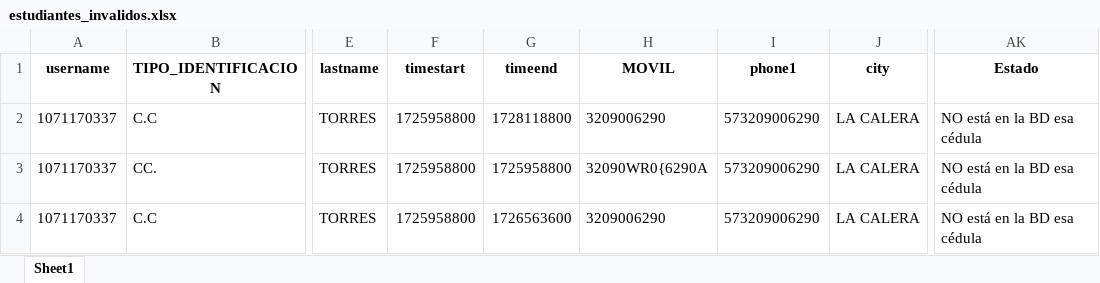
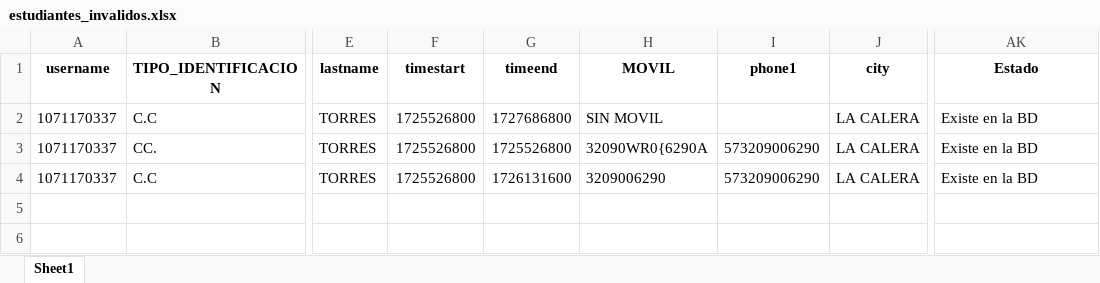
Before and after one commit to vibradeporte/admin_moodle, an Excel workbook: temp_files/estudiantes_invalidos.xlsx, sheet Sheet1, drawn as a sheet; only a part is shown, gaps mark what is left out; values as stored, in another font and other column widths than the file's, no borders; the diff names each change by its address in the sheet, - before the commit and + after, or states it on an @@ line.

```diff
--- a/temp_files/estudiantes_invalidos.xlsx (sheet Sheet1)
+++ b/temp_files/estudiantes_invalidos.xlsx (sheet Sheet1)
-F2:F4 (timestart): 1725958800
+F2:F4 (timestart): 1725526800
-G2 (timeend): 1728118800
+G2 (timeend): 1727686800
-H2 (MOVIL): 3209006290
+H2 (MOVIL): SIN MOVIL
-I2 (phone1): 573209006290
+I2 (phone1): (empty)
-AK2:AK4 (Estado): NO está en la BD esa cédula
+AK2:AK4 (Estado): Existe en la BD
-G3 (timeend): 1725958800
+G3 (timeend): 1725526800
-G4 (timeend): 1726563600
+G4 (timeend): 1726131600
```
Also changed, not shown: 3 other files.
